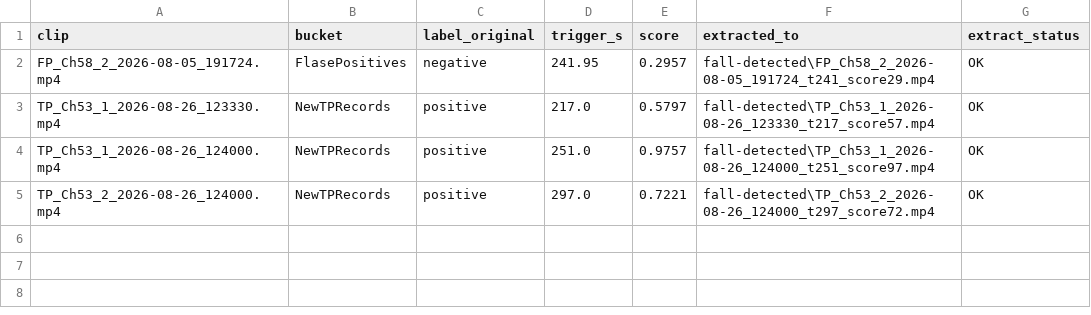
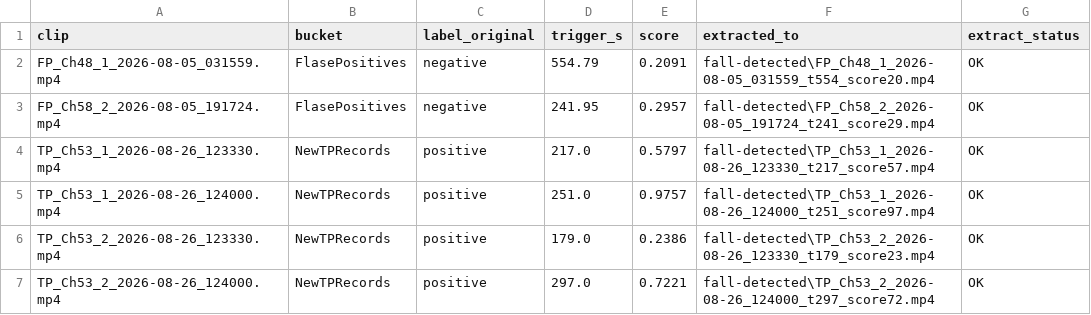
Before and after one commit to DeveloperAeyron/fall-neuravue, a CSV file: fall-detected/_detections.csv, drawn as a sheet; the diff names each change by its address in the sheet, - before the commit and + after, or states it on an @@ line.

```diff
--- a/fall-detected/_detections.csv
+++ b/fall-detected/_detections.csv
+row 2: FP_Ch48_1_2026-08-05_031559.mp4 | FlasePositives | negative | 554.79 | 0.2091 | fall-detected\FP_Ch48_1_2026-08-05_031559_t554_score20.mp4 | OK
+row 6: TP_Ch53_2_2026-08-26_123330.mp4 | NewTPRecords | positive | 179.0 | 0.2386 | fall-detected\TP_Ch53_2_2026-08-26_123330_t179_score23.mp4 | OK
```
Also changed, not shown: data/no_fall_detected.csv, 4 other files.
